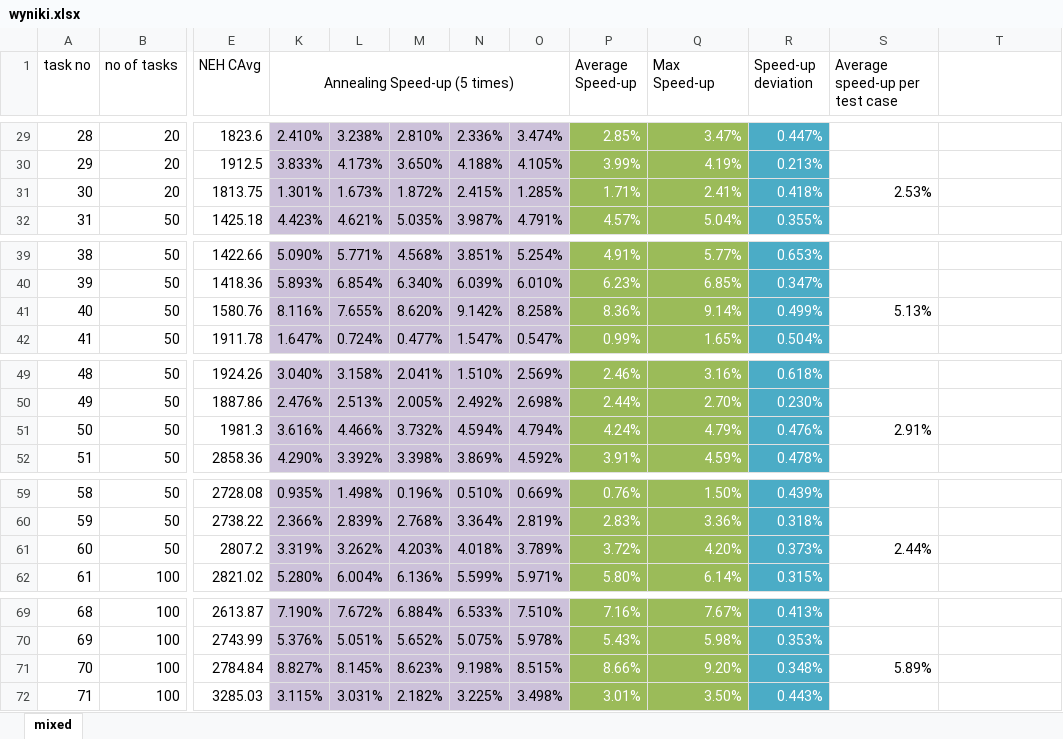
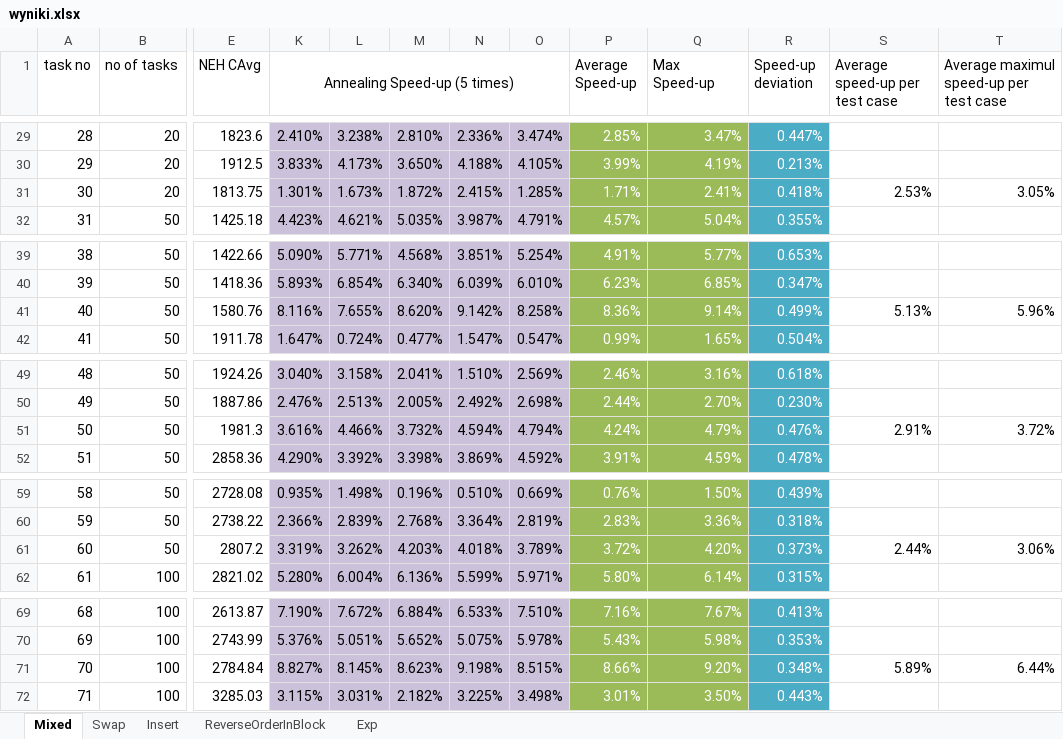
Before and after one commit to Spawek/PWR, an Excel workbook: 6_semester/sterowanie_procesami_dyskretnymi/Lab4_PSFP_SimulatedAnealing/wyniki.xlsx, sheet Mixed, drawn as a sheet; only a part is shown, gaps mark what is left out; values as stored, in another font and other column widths than the file's, no borders; charts and pictures not drawn; the diff covers the shown part only; the diff names each change by its address in the sheet, - before the commit and + after, or states it on an @@ line.

```diff
--- a/6_semester/sterowanie_procesami_dyskretnymi/Lab4_PSFP_SimulatedAnealing/wyniki.xlsx (sheet Mixed)
+++ b/6_semester/sterowanie_procesami_dyskretnymi/Lab4_PSFP_SimulatedAnealing/wyniki.xlsx (sheet Mixed)
-sheet tab: mixed
+sheet tab: Mixed
+sheet tab: Swap
+sheet tab: Insert
+sheet tab: ReverseOrderInBlock
+sheet tab: Exp
-T1: (empty)
+T1: Average maximul speed-up per test case
-T31: (empty)
+T31: 3.05%
-T41: (empty)
+T41: 5.96%
-T51: (empty)
+T51: 3.72%
-T61: (empty)
+T61: 3.06%
-T71: (empty)
+T71: 6.44%
```
Also changed, not shown: 10 edited cells elsewhere in this sheet, charts or pictures, 6 other files.
